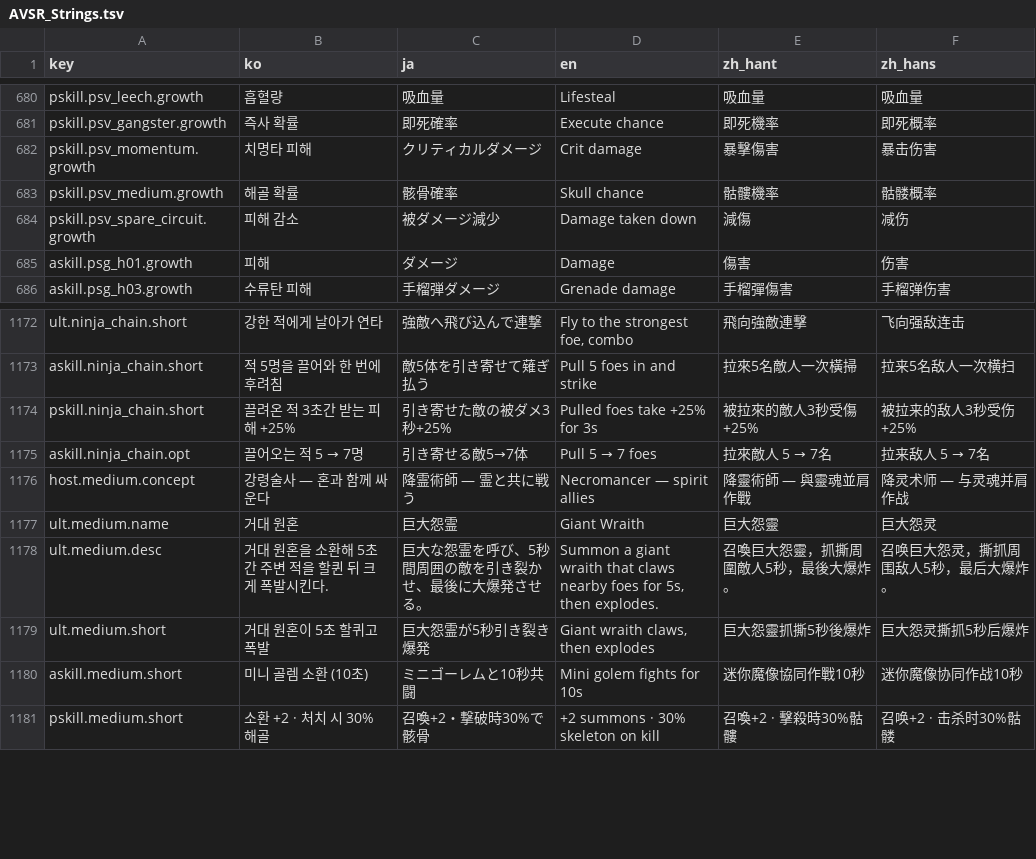
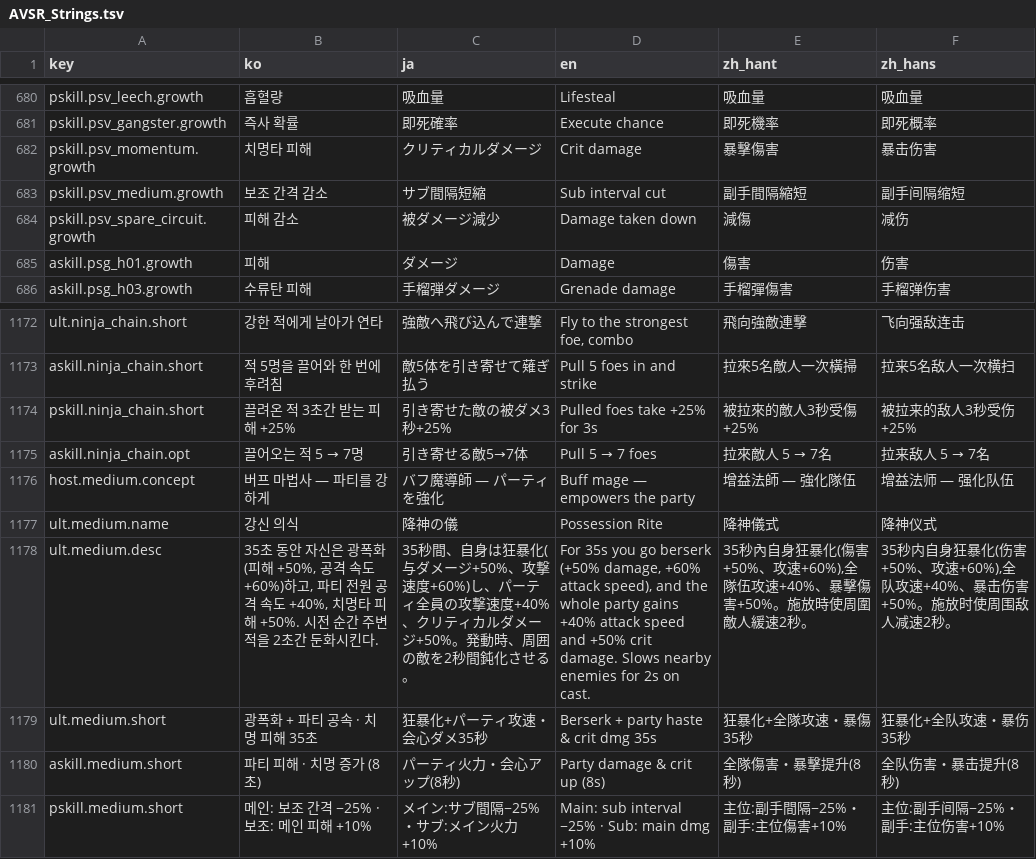
Before and after one commit to inpiawon-ui/AvengingSprit, a TSV file: Projects/AVSR/Localization/AVSR_Strings.tsv, drawn as a sheet; only a part is shown, gaps mark what is left out; the diff covers the shown part only.

```diff
--- a/Projects/AVSR/Localization/AVSR_Strings.tsv
+++ b/Projects/AVSR/Localization/AVSR_Strings.tsv
@@ -682,3 +682,3 @@ pskill.psv_gangster.growth	즉사 확률	即死確率	Execute chance	即死機
 pskill.psv_momentum.growth	치명타 피해	クリティカルダメージ	Crit damage	暴擊傷害	暴击伤害
-pskill.psv_medium.growth	해골 확률	骸骨確率	Skull chance	骷髏機率	骷髅概率
+pskill.psv_medium.growth	보조 간격 감소	サブ間隔短縮	Sub interval cut	副手間隔縮短	副手间隔缩短
 pskill.psv_spare_circuit.growth	피해 감소	被ダメージ減少	Damage taken down	減傷	减伤
@@ -1175,7 +1175,7 @@ pskill.ninja_chain.short	끌려온 적 3초간 받는 피해 +25%	引き寄せ
 askill.ninja_chain.opt	끌어오는 적 5 → 7명	引き寄せる敵5→7体	Pull 5 → 7 foes	拉來敵人 5 → 7名	拉来敌人 5 → 7名
-host.medium.concept	강령술사 — 혼과 함께 싸운다	降霊術師 — 霊と共に戦う	Necromancer — spirit allies	降靈術師 — 與靈魂並肩作戰	降灵术师 — 与灵魂并肩作战
-ult.medium.name	거대 원혼	巨大怨霊	Giant Wraith	巨大怨靈	巨大怨灵
-ult.medium.desc	거대 원혼을 소환해 5초간 주변 적을 할퀸 뒤 크게 폭발시킨다.	巨大な怨霊を呼び、5秒間周囲の敵を引き裂かせ、最後に大爆発させる。	Summon a giant wraith that claws nearby foes for 5s, then explodes.	召喚巨大怨靈，抓撕周圍敵人5秒，最後大爆炸。	召唤巨大怨灵，撕抓周围敌人5秒，最后大爆炸。
-ult.medium.short	거대 원혼이 5초 할퀴고 폭발	巨大怨霊が5秒引き裂き爆発	Giant wraith claws, then explodes	巨大怨靈抓撕5秒後爆炸	巨大怨灵撕抓5秒后爆炸
-askill.medium.short	미니 골렘 소환 (10초)	ミニゴーレムと10秒共闘	Mini golem fights for 10s	迷你魔像協同作戰10秒	迷你魔像协同作战10秒
-pskill.medium.short	소환 +2 · 처치 시 30% 해골	召喚+2・撃破時30%で骸骨	+2 summons · 30% skeleton on kill	召喚+2 · 擊殺時30%骷髏	召唤+2 · 击杀时30%骷髅
+host.medium.concept	버프 마법사 — 파티를 강하게	バフ魔導師 — パーティを強化	Buff mage — empowers the party	增益法師 — 強化隊伍	增益法师 — 强化队伍
+ult.medium.name	강신 의식	降神の儀	Possession Rite	降神儀式	降神仪式
+ult.medium.desc	35초 동안 자신은 광폭화(피해 +50%, 공격 속도 +60%)하고, 파티 전원 공격 속도 +40%, 치명타 피해 +50%. 시전 순간 주변 적을 2초간 둔화시킨다.	35秒間、自身は狂暴化(与ダメージ+50%、攻撃速度+60%)し、パーティ全員の攻撃速度+40%、クリティカルダメージ+50%。発動時、周囲の敵を2秒間鈍化させる。	For 35s you go berserk (+50% damage, +60% attack speed), and the whole party gains +40% attack speed and +50% crit damage. Slows nearby enemies for 2s on cast.	35秒內自身狂暴化(傷害+50%、攻速+60%),全隊伍攻速+40%、暴擊傷害+50%。施放時使周圍敵人緩速2秒。	35秒内自身狂暴化(伤害+50%、攻速+60%),全队攻速+40%、暴击伤害+50%。施放时使周围敌人减速2秒。
+ult.medium.short	광폭화 + 파티 공속 · 치명 피해 35초	狂暴化+パーティ攻速・会心ダメ35秒	Berserk + party haste & crit dmg 35s	狂暴化+全隊攻速・暴傷35秒	狂暴化+全队攻速・暴伤35秒
+askill.medium.short	파티 피해 · 치명 증가 (8초)	パーティ火力・会心アップ(8秒)	Party damage & crit up (8s)	全隊傷害・暴擊提升(8秒)	全队伤害・暴击提升(8秒)
+pskill.medium.short	메인: 보조 간격 −25% · 보조: 메인 피해 +10%	メイン:サブ間隔−25%・サブ:メイン火力+10%	Main: sub interval −25% · Sub: main dmg +10%	主位:副手間隔−25%・副手:主位傷害+10%	主位:副手间隔−25%・副手:主位伤害+10%
```
Also changed, not shown: 55 edited cells elsewhere in this file, 26 other files.
